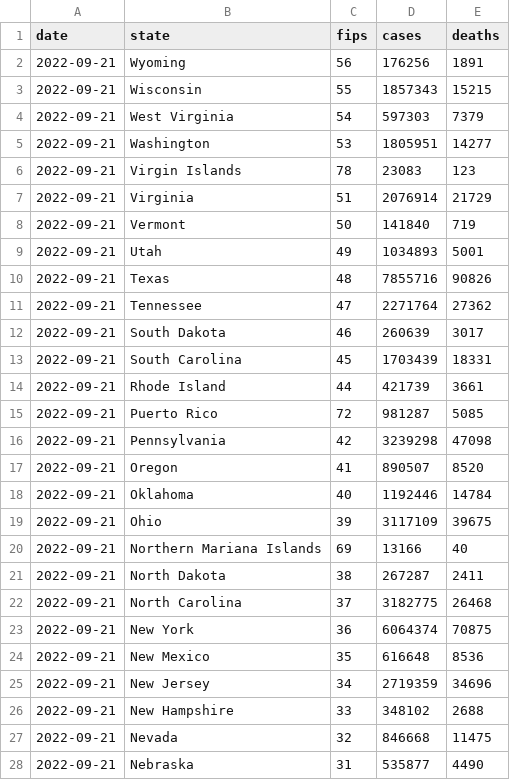
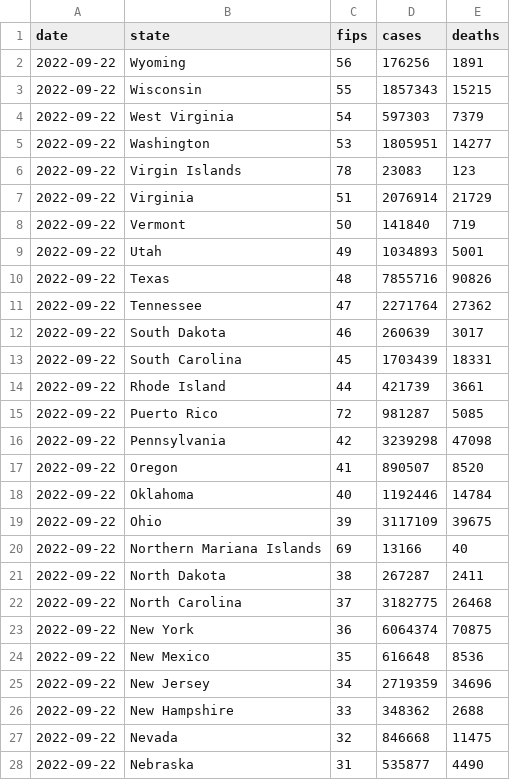
Before and after one commit to ehom/external-data, a CSV file: covid-19/us-states.csv, drawn as a sheet; only a part is shown; the diff covers the shown part only.

Commit message:
Update Covid news

```diff
--- a/covid-19/us-states.csv
+++ b/covid-19/us-states.csv
@@ -1,28 +1,28 @@
 date,state,fips,cases,deaths
-2022-09-21,Wyoming,56,176256,1891
-2022-09-21,Wisconsin,55,1857343,15215
-2022-09-21,West Virginia,54,597303,7379
-2022-09-21,Washington,53,1805951,14277
-2022-09-21,Virgin Islands,78,23083,123
-2022-09-21,Virginia,51,2076914,21729
-2022-09-21,Vermont,50,141840,719
-2022-09-21,Utah,49,1034893,5001
-2022-09-21,Texas,48,7855716,90826
-2022-09-21,Tennessee,47,2271764,27362
-2022-09-21,South Dakota,46,260639,3017
-2022-09-21,South Carolina,45,1703439,18331
-2022-09-21,Rhode Island,44,421739,3661
-2022-09-21,Puerto Rico,72,981287,5085
-2022-09-21,Pennsylvania,42,3239298,47098
-2022-09-21,Oregon,41,890507,8520
-2022-09-21,Oklahoma,40,1192446,14784
-2022-09-21,Ohio,39,3117109,39675
-2022-09-21,Northern Mariana Islands,69,13166,40
-2022-09-21,North Dakota,38,267287,2411
-2022-09-21,North Carolina,37,3182775,26468
-2022-09-21,New York,36,6064374,70875
-2022-09-21,New Mexico,35,616648,8536
-2022-09-21,New Jersey,34,2719359,34696
-2022-09-21,New Hampshire,33,348102,2688
-2022-09-21,Nevada,32,846668,11475
-2022-09-21,Nebraska,31,535877,4490
+2022-09-22,Wyoming,56,176256,1891
+2022-09-22,Wisconsin,55,1857343,15215
+2022-09-22,West Virginia,54,597303,7379
+2022-09-22,Washington,53,1805951,14277
+2022-09-22,Virgin Islands,78,23083,123
+2022-09-22,Virginia,51,2076914,21729
+2022-09-22,Vermont,50,141840,719
+2022-09-22,Utah,49,1034893,5001
+2022-09-22,Texas,48,7855716,90826
+2022-09-22,Tennessee,47,2271764,27362
+2022-09-22,South Dakota,46,260639,3017
+2022-09-22,South Carolina,45,1703439,18331
+2022-09-22,Rhode Island,44,421739,3661
+2022-09-22,Puerto Rico,72,981287,5085
+2022-09-22,Pennsylvania,42,3239298,47098
+2022-09-22,Oregon,41,890507,8520
+2022-09-22,Oklahoma,40,1192446,14784
+2022-09-22,Ohio,39,3117109,39675
+2022-09-22,Northern Mariana Islands,69,13166,40
+2022-09-22,North Dakota,38,267287,2411
+2022-09-22,North Carolina,37,3182775,26468
+2022-09-22,New York,36,6064374,70875
+2022-09-22,New Mexico,35,616648,8536
+2022-09-22,New Jersey,34,2719359,34696
+2022-09-22,New Hampshire,33,348362,2688
+2022-09-22,Nevada,32,846668,11475
+2022-09-22,Nebraska,31,535877,4490
```
Also changed, not shown: 29 edited cells elsewhere in this file, 1 other file.
